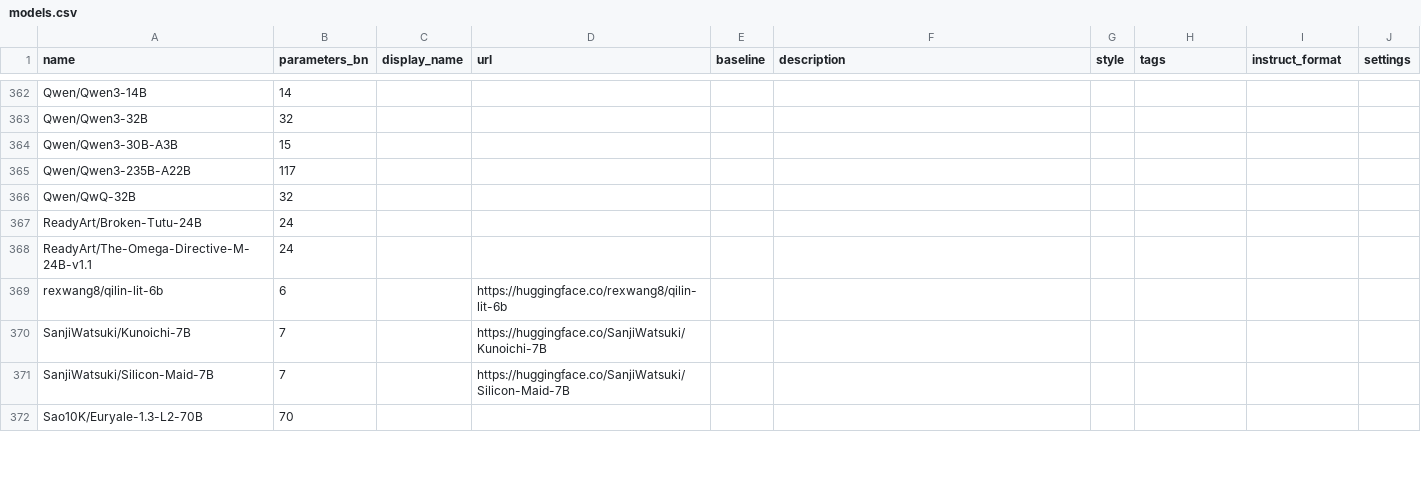
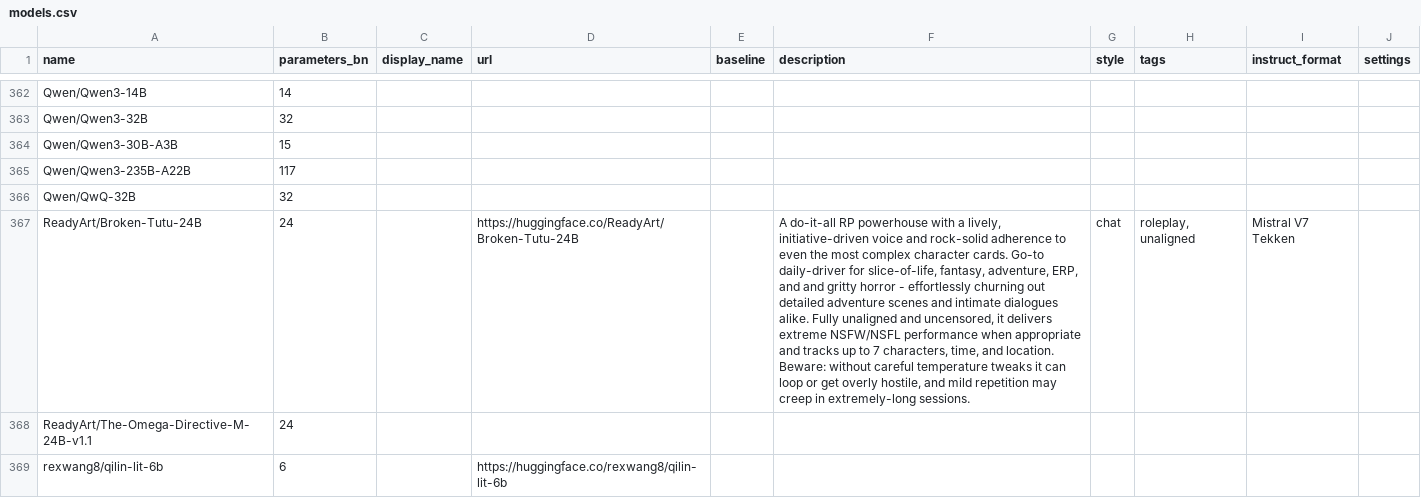
Before and after one commit to Haidra-Org/AI-Horde-text-model-reference, a CSV file: models.csv, drawn as a sheet; only a part is shown, gaps mark what is left out; the shorter side is filled out with more unchanged rows; the diff names each change by its address in the sheet, - before the commit and + after, or states it on an @@ line.

Commit message:
Added model info for Broken-Tutu-24B

```diff
--- a/models.csv
+++ b/models.csv
-D367 (url): (empty)
+D367 (url): https://huggingface.co/ReadyArt/Broken-Tutu-24B
-F367 (description): (empty)
+F367 (description): A do-it-all RP powerhouse with a lively, initiative-driven voice and rock-solid adherence to even the most complex character cards. Go-to daily-driver for slice-of-life, fantasy, adventure, ERP, and and gritty horror - effortlessly churning out detailed adventure scenes and intimate dialogues alike. Fully unaligned and uncensored, it delivers extreme NSFW/NSFL performance when appropriate and tracks up to 7 characters, time, and location. Beware: without careful temperature tweaks it can loop or get overly hostile, and mild repetition may creep in extremely-long sessions.
-G367 (style): (empty)
+G367 (style): chat
-H367 (tags): (empty)
+H367 (tags): roleplay, unaligned
-I367 (instruct_format): (empty)
+I367 (instruct_format): Mistral V7 Tekken
```
Also changed, not shown: 1 other file.
